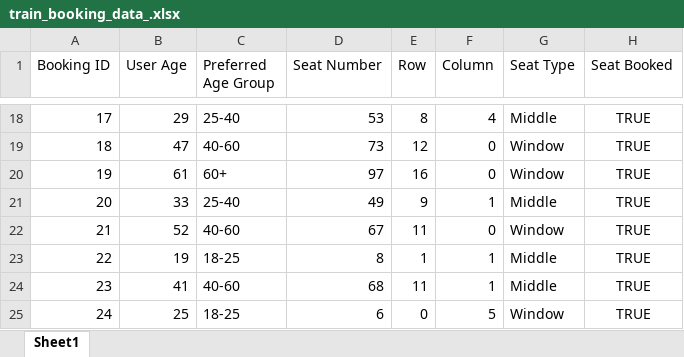
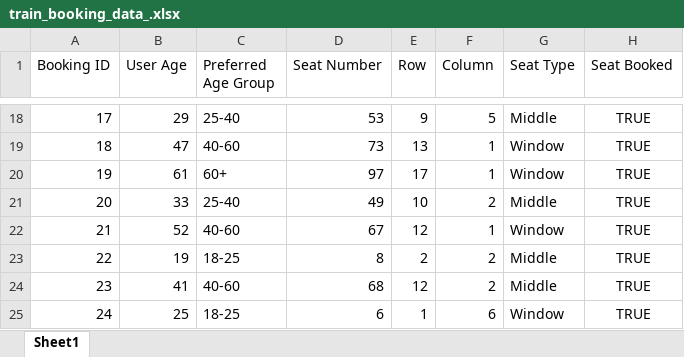
Before and after one commit to Data-Fusion-TIU/IRCTC_upgradation, an Excel workbook: train_booking_data_.xlsx, sheet Sheet1, drawn as a sheet; only a part is shown, gaps mark what is left out; values as stored, in another font and other column widths than the file's, no borders; the diff covers the shown part only; the diff names each change by its address in the sheet, - before the commit and + after, or states it on an @@ line.

```diff
--- a/train_booking_data_.xlsx (sheet Sheet1)
+++ b/train_booking_data_.xlsx (sheet Sheet1)
-E18 (Row): 8
+E18 (Row): 9
-F18 (Column): 4
+F18 (Column): 5
-E19 (Row): 12
+E19 (Row): 13
-F19:F20 (Column): 0
+F19:F20 (Column): 1
-E20 (Row): 16
+E20 (Row): 17
-E21 (Row): 9
+E21 (Row): 10
-F21 (Column): 1
+F21 (Column): 2
-E22 (Row): 11
+E22 (Row): 12
-F22 (Column): 0
+F22 (Column): 1
-E23 (Row): 1
+E23 (Row): 2
-F23:F24 (Column): 1
+F23:F24 (Column): 2
-E24 (Row): 11
+E24 (Row): 12
-E25 (Row): 0
+E25 (Row): 1
-F25 (Column): 5
+F25 (Column): 6
```
Also changed, not shown: 32 edited cells elsewhere in this sheet, 3 other files.
